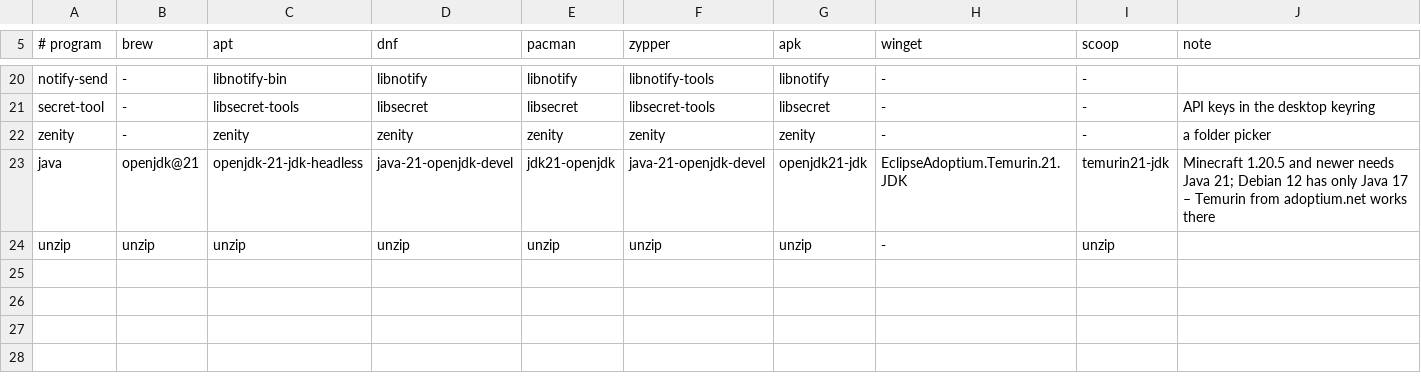
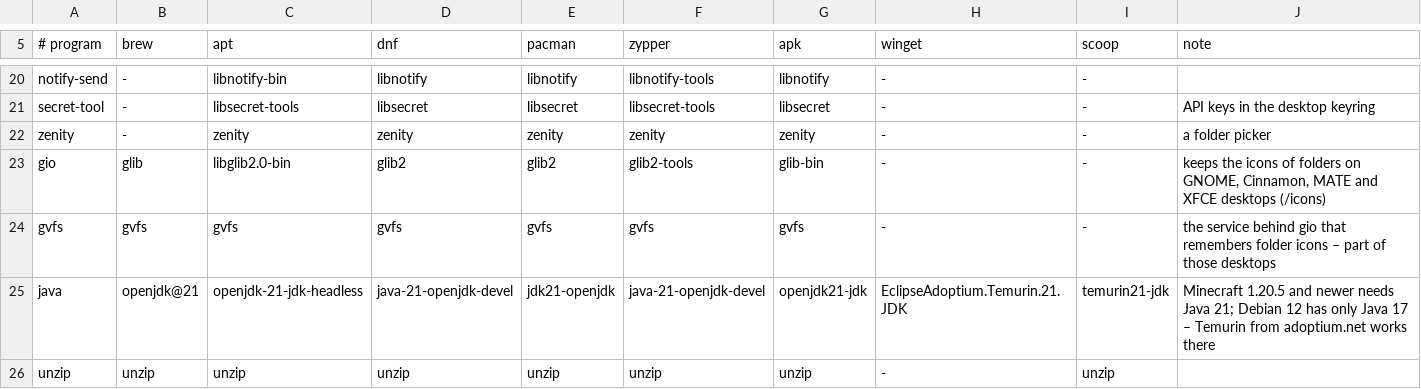
Before and after one commit to Fanxy13/homebrew-lotus, a TSV file: data/packages.tsv, drawn as a sheet; only a part is shown, gaps mark what is left out.

```diff
--- a/data/packages.tsv
+++ b/data/packages.tsv
@@ -22,2 +22,4 @@ secret-tool	-	libsecret-tools	libsecret	libsecret	libsecret-tools	libsecret	-	-
 zenity	-	zenity	zenity	zenity	zenity	zenity	-	-	a folder picker
+gio	glib	libglib2.0-bin	glib2	glib2	glib2-tools	glib-bin	-	-	keeps the icons of folders on GNOME, Cinnamon, MATE and XFCE desktops (/icons)
+gvfs	gvfs	gvfs	gvfs	gvfs	gvfs	gvfs	-	-	the service behind gio that remembers folder icons – part of those desktops
 java	openjdk@21	openjdk-21-jdk-headless	java-21-openjdk-devel	jdk21-openjdk	java-21-openjdk-devel	openjdk21-jdk	EclipseAdoptium.Temurin.21.JDK	temurin21-jdk	Minecraft 1.20.5 and newer needs Java 21; Debian 12 has only Java 17 – Temurin from adoptium.net works there
```
Also changed, not shown: data/commands.tsv, data/features.tsv, 22 other files.
